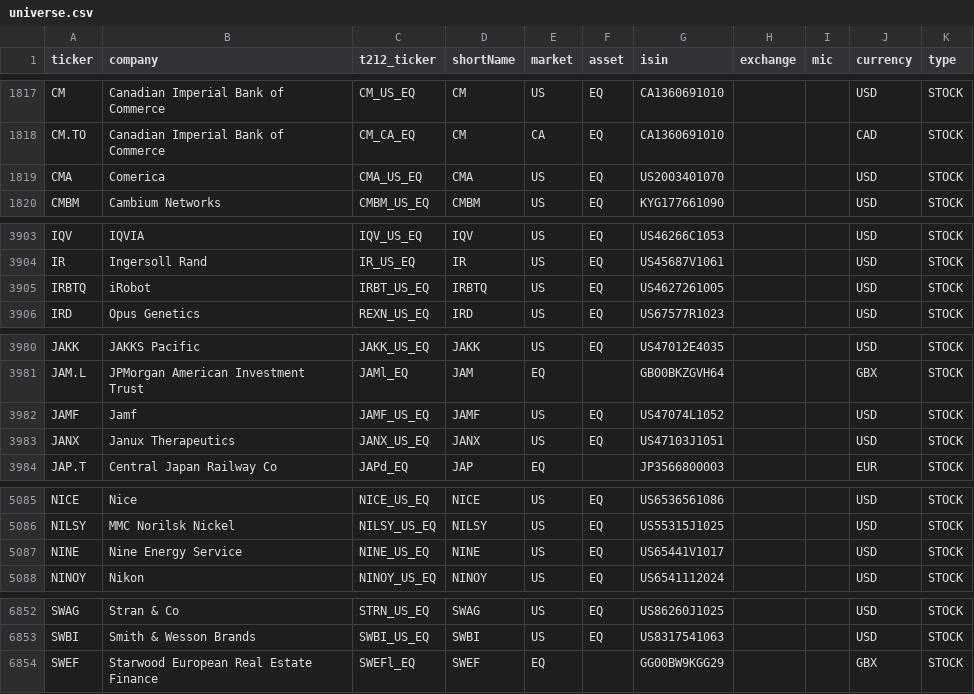
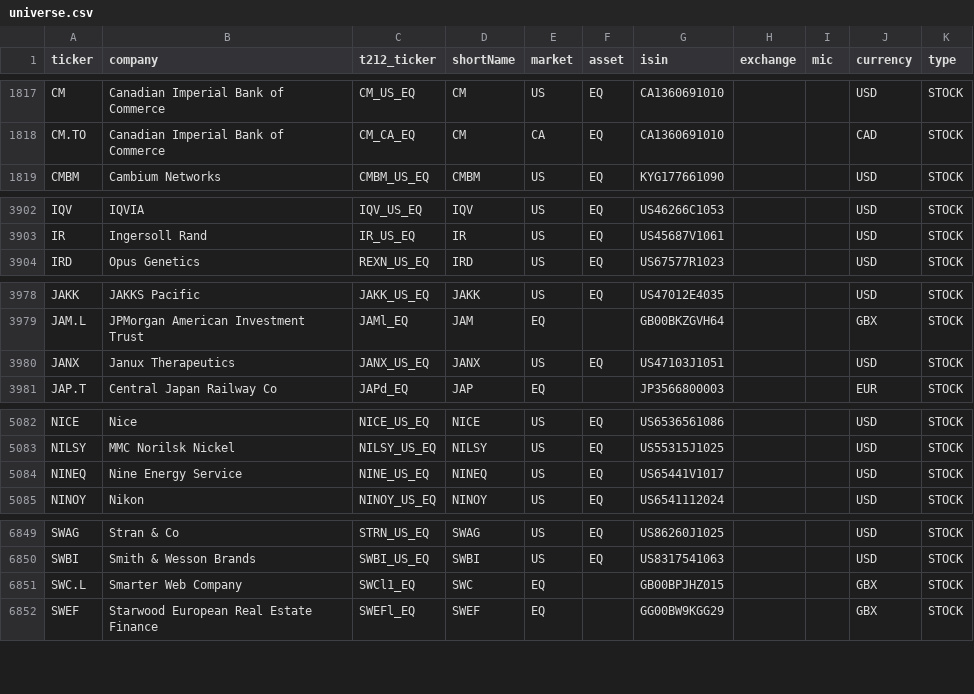
Before and after one commit to andrei1234D/GPT5, a CSV file: data/universe.csv, drawn as a sheet; only a part is shown, gaps mark what is left out; the diff covers the shown part only.

```diff
--- a/data/universe.csv
+++ b/data/universe.csv
@@ -1818,3 +1818,2 @@ CM,Canadian Imperial Bank of Commerce,CM_US_EQ,CM,US,EQ,CA1360691010,,,USD,STOCK
 CM.TO,Canadian Imperial Bank of Commerce,CM_CA_EQ,CM,CA,EQ,CA1360691010,,,CAD,STOCK
-CMA,Comerica,CMA_US_EQ,CMA,US,EQ,US2003401070,,,USD,STOCK
 CMBM,Cambium Networks,CMBM_US_EQ,CMBM,US,EQ,KYG177661090,,,USD,STOCK
@@ -3904,3 +3903,2 @@ IQV,IQVIA,IQV_US_EQ,IQV,US,EQ,US46266C1053,,,USD,STOCK
 IR,Ingersoll Rand,IR_US_EQ,IR,US,EQ,US45687V1061,,,USD,STOCK
-IRBTQ,iRobot,IRBT_US_EQ,IRBTQ,US,EQ,US4627261005,,,USD,STOCK
 IRD,Opus Genetics,REXN_US_EQ,IRD,US,EQ,US67577R1023,,,USD,STOCK
@@ -3981,3 +3979,2 @@ JAKK,JAKKS Pacific,JAKK_US_EQ,JAKK,US,EQ,US47012E4035,,,USD,STOCK
 JAM.L,JPMorgan American Investment Trust,JAMl_EQ,JAM,EQ,,GB00BKZGVH64,,,GBX,STOCK
-JAMF,Jamf,JAMF_US_EQ,JAMF,US,EQ,US47074L1052,,,USD,STOCK
 JANX,Janux Therapeutics,JANX_US_EQ,JANX,US,EQ,US47103J1051,,,USD,STOCK
@@ -5086,3 +5083,3 @@ NICE,Nice,NICE_US_EQ,NICE,US,EQ,US6536561086,,,USD,STOCK
 NILSY,MMC Norilsk Nickel,NILSY_US_EQ,NILSY,US,EQ,US55315J1025,,,USD,STOCK
-NINE,Nine Energy Service,NINE_US_EQ,NINE,US,EQ,US65441V1017,,,USD,STOCK
+NINEQ,Nine Energy Service,NINE_US_EQ,NINEQ,US,EQ,US65441V1017,,,USD,STOCK
 NINOY,Nikon,NINOY_US_EQ,NINOY,US,EQ,US6541112024,,,USD,STOCK
@@ -6853,2 +6850,3 @@ SWAG,Stran & Co,STRN_US_EQ,SWAG,US,EQ,US86260J1025,,,USD,STOCK
 SWBI,Smith & Wesson Brands,SWBI_US_EQ,SWBI,US,EQ,US8317541063,,,USD,STOCK
+SWC.L,Smarter Web Company,SWCl1_EQ,SWC,EQ,,GB00BPJHZ015,,,GBX,STOCK
 SWEF,Starwood European Real Estate Finance,SWEFl_EQ,SWEF,EQ,,GG00BW9KGG29,,,GBX,STOCK
```
Also changed, not shown: 2 edited cells elsewhere in this file, data/stage1_enhancer_bonus.csv, data/stage1_kept.csv, 4 other files.
